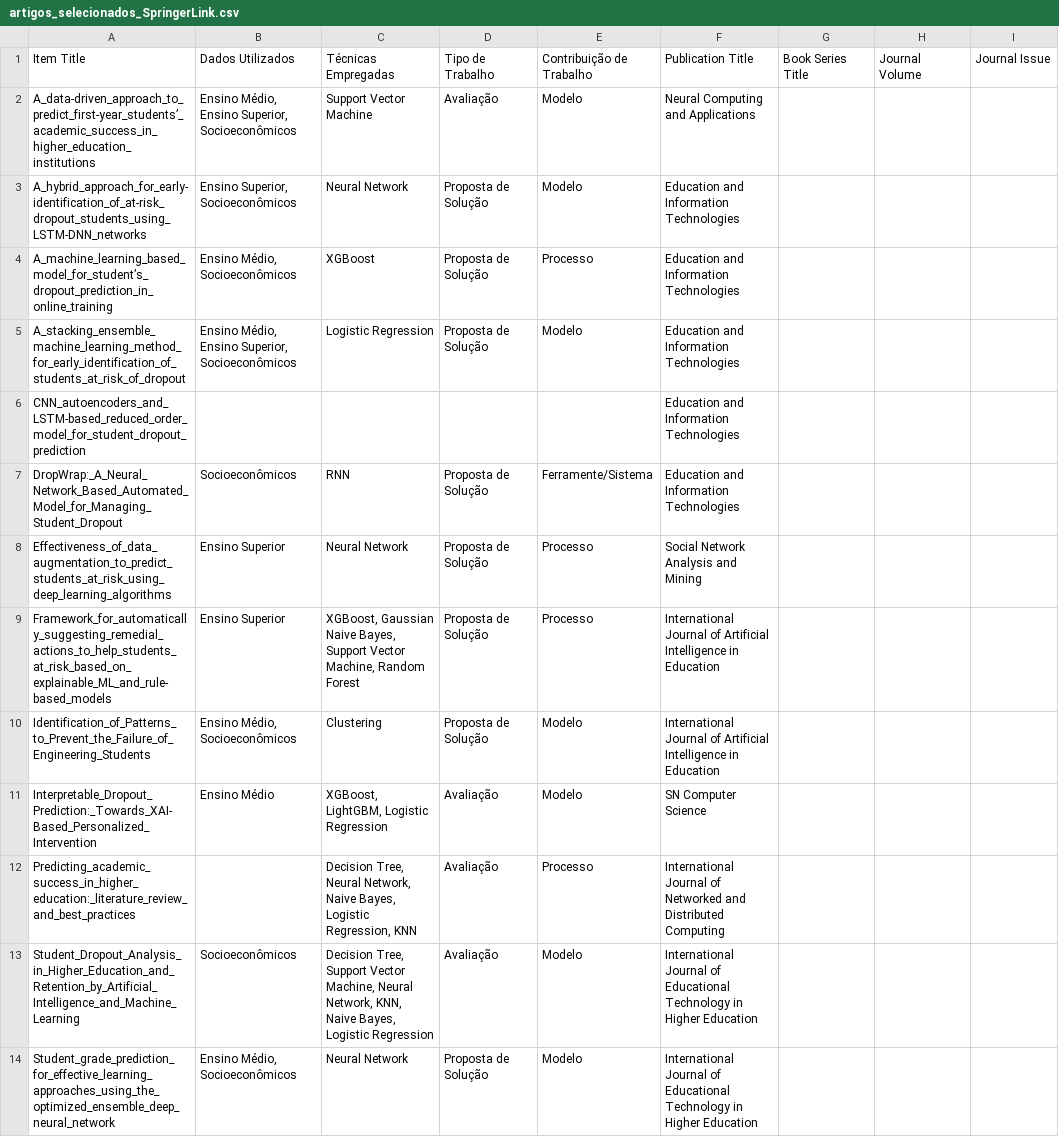
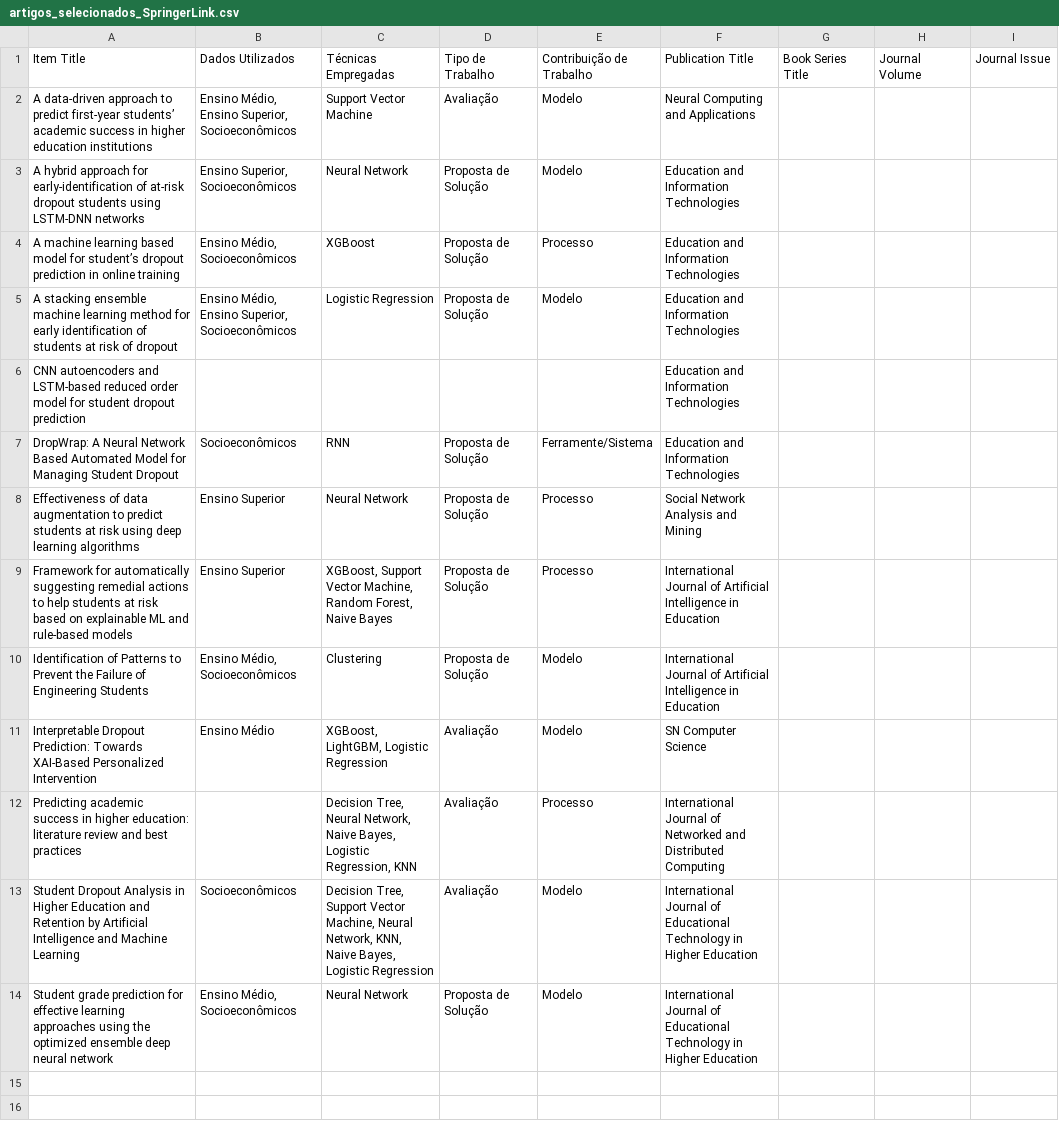
Before and after one commit to joaovmotas/projeto-tcc, a CSV file: artigos_selecionados/artigos_selecionados_SpringerLink.csv, drawn as a sheet; only a part is shown; the diff names each change by its address in the sheet, - before the commit and + after, or states it on an @@ line.

```diff
--- a/artigos_selecionados/artigos_selecionados_SpringerLink.csv
+++ b/artigos_selecionados/artigos_selecionados_SpringerLink.csv
-A2 (Item Title): A_data-driven_approach_to_predict_first-year_students’_academic_success_in_higher_education_institutions
+A2 (Item Title): A data-driven approach to predict first-year students’ academic success in higher education institutions
-A3 (Item Title): A_hybrid_approach_for_early-identification_of_at-risk_dropout_students_using_LSTM-DNN_networks
+A3 (Item Title): A hybrid approach for early-identification of at-risk dropout students using LSTM-DNN networks
-A4 (Item Title): A_machine_learning_based_model_for_student’s_dropout_prediction_in_online_training
+A4 (Item Title): A machine learning based model for student’s dropout prediction in online training
-A5 (Item Title): A_stacking_ensemble_machine_learning_method_for_early_identification_of_students_at_risk_of_dropout
+A5 (Item Title): A stacking ensemble machine learning method for early identification of students at risk of dropout
-A6 (Item Title): CNN_autoencoders_and_LSTM-based_reduced_order_model_for_student_dropout_prediction
+A6 (Item Title): CNN autoencoders and LSTM-based reduced order model for student dropout prediction
-A7 (Item Title): DropWrap:_A_Neural_Network_Based_Automated_Model_for_Managing_Student_Dropout
+A7 (Item Title): DropWrap: A Neural Network Based Automated Model for Managing Student Dropout
-A8 (Item Title): Effectiveness_of_data_augmentation_to_predict_students_at_risk_using_deep_learning_algorithms
+A8 (Item Title): Effectiveness of data augmentation to predict students at risk using deep learning algorithms
-A9 (Item Title): Framework_for_automatically_suggesting_remedial_actions_to_help_students_at_risk_based_on_explainable_ML_and_rule-based_models
+A9 (Item Title): Framework for automatically suggesting remedial actions to help students at risk based on explainable ML and rule-based models
-C9 (Técnicas Empregadas): XGBoost, Gaussian Naive Bayes, Support Vector Machine, Random Forest
+C9 (Técnicas Empregadas): XGBoost, Support Vector Machine, Random Forest, Naive Bayes
-A10 (Item Title): Identification_of_Patterns_to_Prevent_the_Failure_of_Engineering_Students
+A10 (Item Title): Identification of Patterns to Prevent the Failure of Engineering Students
-A11 (Item Title): Interpretable_Dropout_Prediction:_Towards_XAI-Based_Personalized_Intervention
+A11 (Item Title): Interpretable Dropout Prediction: Towards XAI-Based Personalized Intervention
-A12 (Item Title): Predicting_academic_success_in_higher_education:_literature_review_and_best_practices
+A12 (Item Title): Predicting academic success in higher education: literature review and best practices
-A13 (Item Title): Student_Dropout_Analysis_in_Higher_Education_and_Retention_by_Artificial_Intelligence_and_Machine_Learning
+A13 (Item Title): Student Dropout Analysis in Higher Education and Retention by Artificial Intelligence and Machine Learning
-A14 (Item Title): Student_grade_prediction_for_effective_learning_approaches_using_the_optimized_ensemble_deep_neural_network
+A14 (Item Title): Student grade prediction for effective learning approaches using the optimized ensemble deep neural network
```
Also changed, not shown: artigos_selecionados/artigos_selecionados_IEEE.csv, out/IEEE/tecnicas_empregadas_IEEE.csv, 6 other files.
